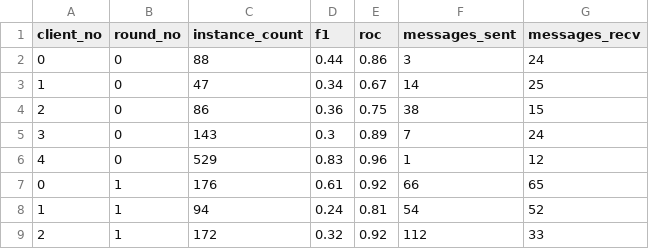
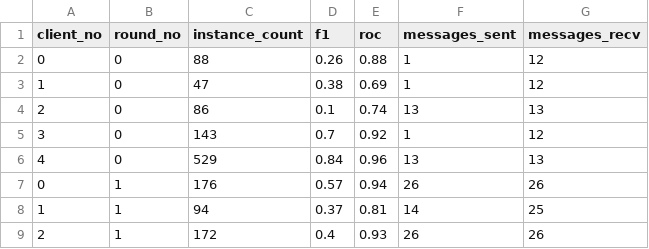
Before and after one commit to arjun-rao/csci5673_project, a CSV file: flatc/peer/final_results/experiment_2.csv, drawn as a sheet; only a part is shown; the diff covers the shown part only.

```diff
--- a/flatc/peer/final_results/experiment_2.csv
+++ b/flatc/peer/final_results/experiment_2.csv
@@ -1,9 +1,9 @@
 client_no,round_no,instance_count,f1,roc,messages_sent,messages_recv
-0,0,88,0.44,0.86,3,24
-1,0,47,0.34,0.67,14,25
-2,0,86,0.36,0.75,38,15
-3,0,143,0.3,0.89,7,24
-4,0,529,0.83,0.96,1,12
-0,1,176,0.61,0.92,66,65
-1,1,94,0.24,0.81,54,52
-2,1,172,0.32,0.92,112,33
+0,0,88,0.26,0.88,1,12
+1,0,47,0.38,0.69,1,12
+2,0,86,0.1,0.74,13,13
+3,0,143,0.7,0.92,1,12
+4,0,529,0.84,0.96,13,13
+0,1,176,0.57,0.94,26,26
+1,1,94,0.37,0.81,14,25
+2,1,172,0.4,0.93,26,26
```
Also changed, not shown: 50 edited cells elsewhere in this file, 2 other files.
